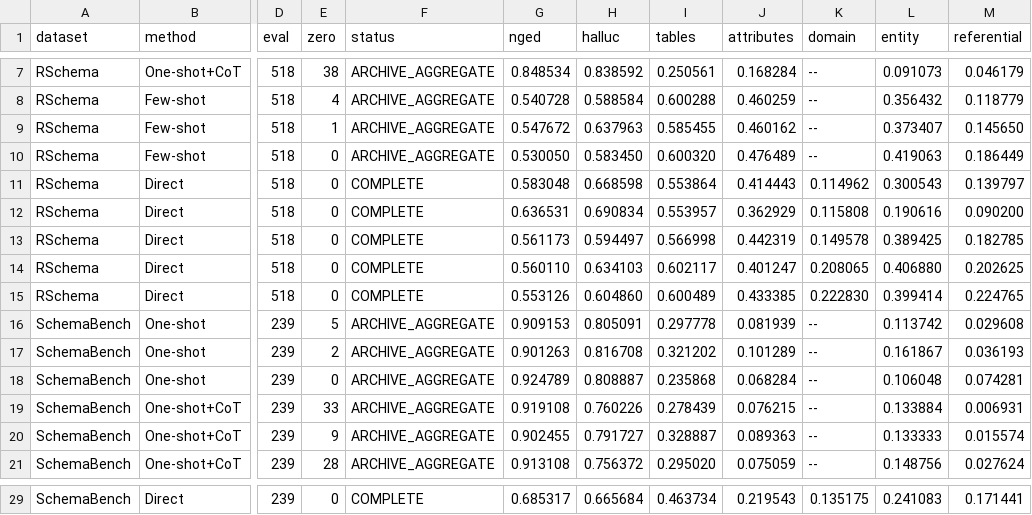
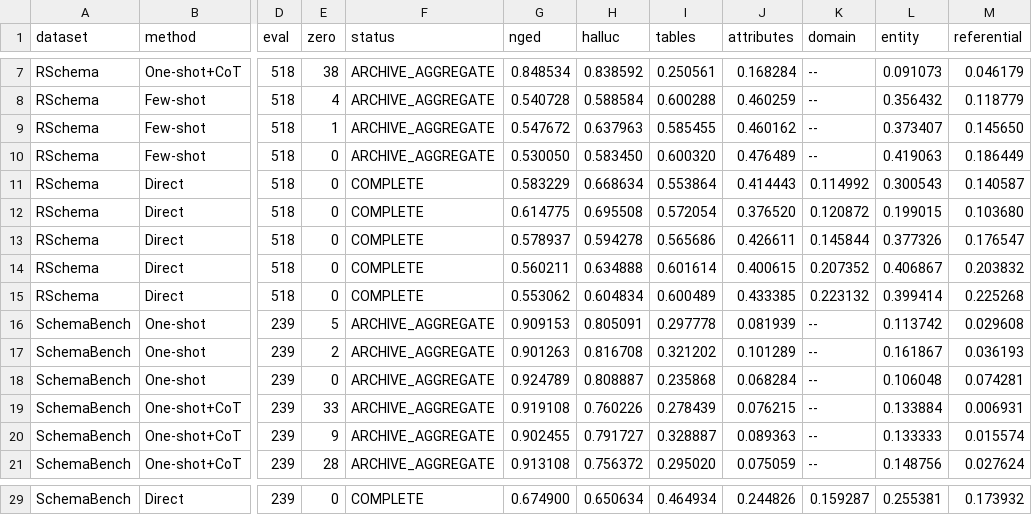
Before and after one commit to iamsriom/SchemaBridge, a CSV file: results/metrics/reproduced/E0_TABLE_VI_FINAL.csv, drawn as a sheet; only a part is shown, gaps mark what is left out; the diff covers the shown part only; the diff names each change by its address in the sheet, - before the commit and + after, or states it on an @@ line.

```diff
--- a/results/metrics/reproduced/E0_TABLE_VI_FINAL.csv
+++ b/results/metrics/reproduced/E0_TABLE_VI_FINAL.csv
-G11 (nged): 0.583048
+G11 (nged): 0.583229
-H11 (halluc): 0.668598
+H11 (halluc): 0.668634
-K11 (domain): 0.114962
+K11 (domain): 0.114992
-M11 (referential): 0.139797
+M11 (referential): 0.140587
-G12 (nged): 0.636531
+G12 (nged): 0.614775
-H12 (halluc): 0.690834
+H12 (halluc): 0.695508
-I12 (tables): 0.553957
+I12 (tables): 0.572054
-J12 (attributes): 0.362929
+J12 (attributes): 0.376520
-K12 (domain): 0.115808
+K12 (domain): 0.120872
-L12 (entity): 0.190616
+L12 (entity): 0.199015
-M12 (referential): 0.090200
+M12 (referential): 0.103680
-G13 (nged): 0.561173
+G13 (nged): 0.578937
-H13 (halluc): 0.594497
+H13 (halluc): 0.594278
-I13 (tables): 0.566998
+I13 (tables): 0.565686
-J13 (attributes): 0.442319
+J13 (attributes): 0.426611
-K13 (domain): 0.149578
+K13 (domain): 0.145844
-L13 (entity): 0.389425
+L13 (entity): 0.377326
-M13 (referential): 0.182785
+M13 (referential): 0.176547
-G14 (nged): 0.560110
+G14 (nged): 0.560211
-H14 (halluc): 0.634103
+H14 (halluc): 0.634888
-I14 (tables): 0.602117
+I14 (tables): 0.601614
-J14 (attributes): 0.401247
+J14 (attributes): 0.400615
-K14 (domain): 0.208065
+K14 (domain): 0.207352
-L14 (entity): 0.406880
+L14 (entity): 0.406867
-M14 (referential): 0.202625
+M14 (referential): 0.203832
-G15 (nged): 0.553126
+G15 (nged): 0.553062
-H15 (halluc): 0.604860
+H15 (halluc): 0.604834
-K15 (domain): 0.222830
+K15 (domain): 0.223132
-M15 (referential): 0.224765
+M15 (referential): 0.225268
-G29 (nged): 0.685317
+G29 (nged): 0.674900
-H29 (halluc): 0.665684
+H29 (halluc): 0.650634
-I29 (tables): 0.463734
+I29 (tables): 0.464934
-J29 (attributes): 0.219543
+J29 (attributes): 0.244826
-K29 (domain): 0.135175
+K29 (domain): 0.159287
-L29 (entity): 0.241083
+L29 (entity): 0.255381
-M29 (referential): 0.171441
+M29 (referential): 0.173932
```
Also changed, not shown: 28 edited cells elsewhere in this file, audit/E0_PAPER_COMPARISON.csv, results/metrics/reproduced/E0_TABLE_V_FINAL.csv, 35 other files.
